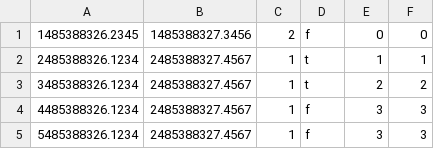
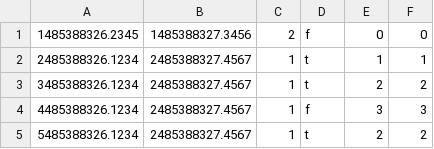
Before and after one commit to blackstonetech/Build-Night, a CSV file: Franz_Koffeeka/src/present/coffee/testdata.csv, drawn as a sheet.

Commit message:
functioning present

```diff
--- a/Franz_Koffeeka/src/present/coffee/testdata.csv
+++ b/Franz_Koffeeka/src/present/coffee/testdata.csv
@@ -4,2 +4,2 @@
 4485388326.1234|2485388327.4567|1|f|3|3
-5485388326.1234|2485388327.4567|1|f|3|3
+5485388326.1234|2485388327.4567|1|t|2|2
```
Also changed, not shown: 1 other file.
